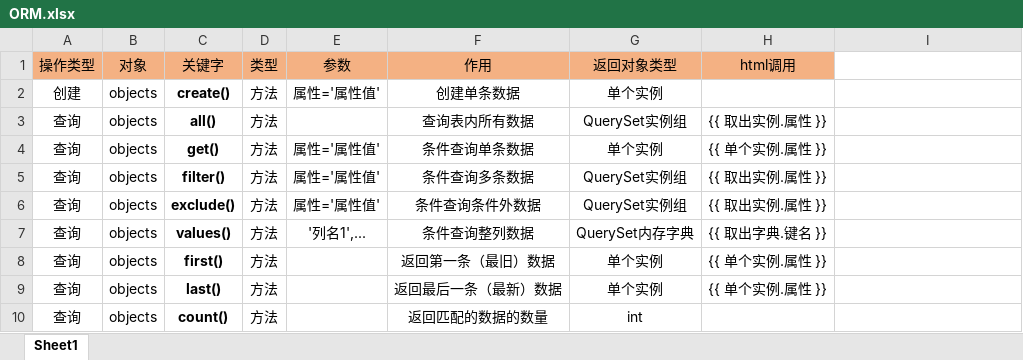
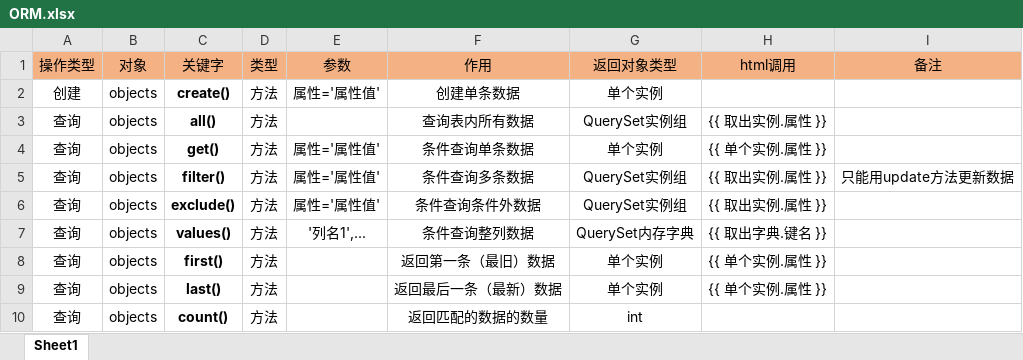
Before and after one commit to heyyousa/notes, an Excel workbook: 后端/ORM.xlsx, sheet Sheet1, drawn as a sheet; only a part is shown; values as stored, in another font and other column widths than the file's, no borders; the diff names each change by its address in the sheet, - before the commit and + after, or states it on an @@ line.

```diff
--- a/后端/ORM.xlsx (sheet Sheet1)
+++ b/后端/ORM.xlsx (sheet Sheet1)
-I1: (empty)
+I1: 备注
-I1 fill: none
+I1 fill: #F4B183
-I5 (备注): (empty)
+I5 (备注): 只能用update方法更新数据
```
Also changed, not shown: 2 other files.
